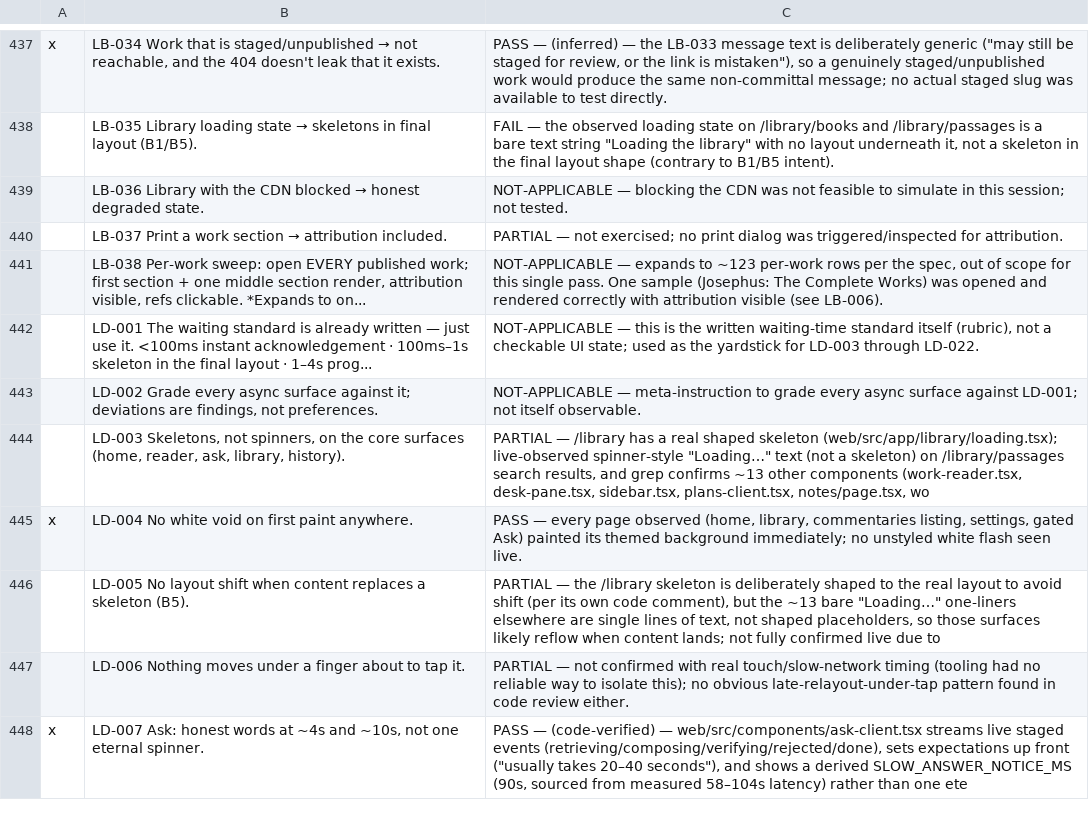
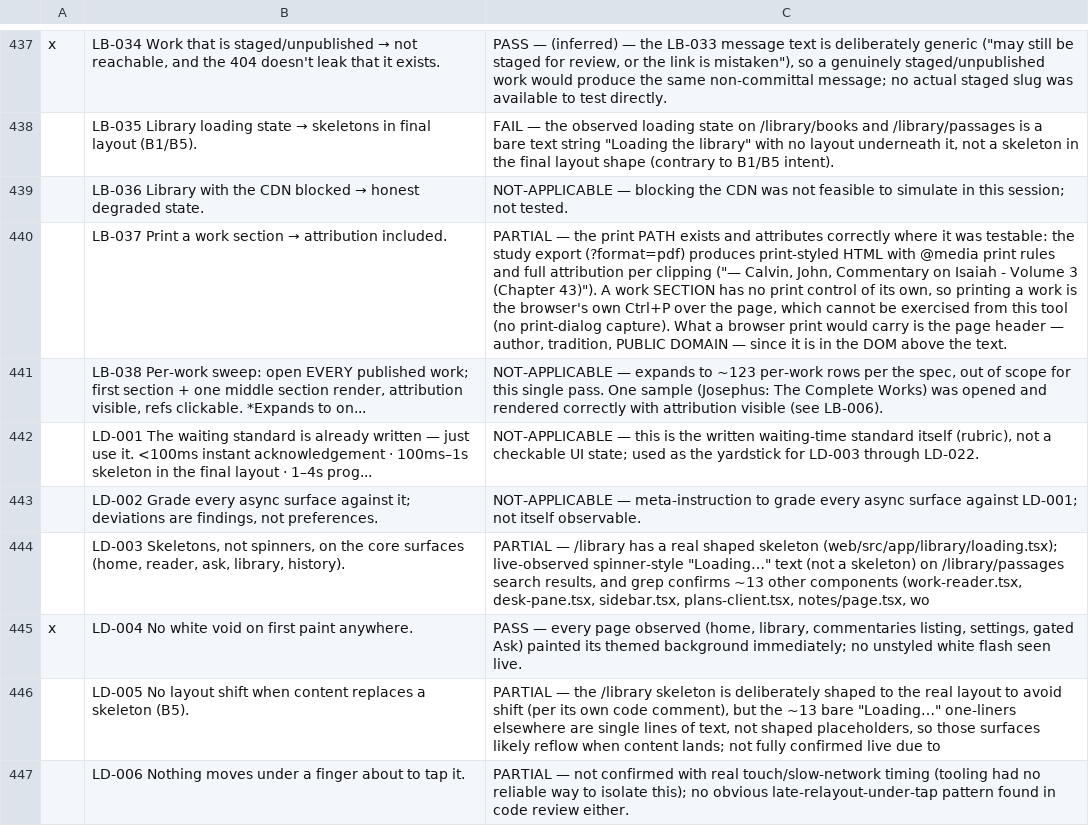
Before and after one commit to thomascfoley-stack/ancient-roads, a CSV file: UX_TRACKER.csv, drawn as a sheet; only a part is shown, gaps mark what is left out; the shorter side is filled out with more unchanged rows; the diff covers the shown part only; the diff names each change by its address in the sheet, - before the commit and + after, or states it on an @@ line.

Commit message:
UX testing: LB group closed — 20 rows, 4 new findings
F-151 (P1): 1,110 of 1,258 Jamieson sections (88%) have their scripture
references stripped to bare punctuation — and Jamieson is served in Ask
answers. F-152: the shelf renders 50 of 100 saved works with no count and no
load-more. F-153: works have no reading-progress surface at all. F-154: the
work header prints the tradition twice.

Also quantifies F-010: 24 of 33 commentaries (73%) are 'unassigned', offered
to the reader as a filter option.

Model: claude-opus-5

```diff
--- a/UX_TRACKER.csv
+++ b/UX_TRACKER.csv
-C440: PARTIAL — not exercised; no print dialog was triggered/inspected for attribution.
+C440: PARTIAL — the print PATH exists and attributes correctly where it was testable: the study export (?format=pdf) produces print-styled HTML with @media print rules and full attribution per clipping ("— Calvin, John, Commentary on Isaiah - Volume 3 (Chapter 43)"). A work SECTION has no print control of its own, so printing a work is the browser's own Ctrl+P over the page, which cannot be exercised from this tool (no print-dialog capture). What a browser print would carry is the page header — author, tradition, PUBLIC DOMAIN — since it is in the DOM above the text.
```
Also changed, not shown: 37 edited cells elsewhere in this file, 1 other file.
